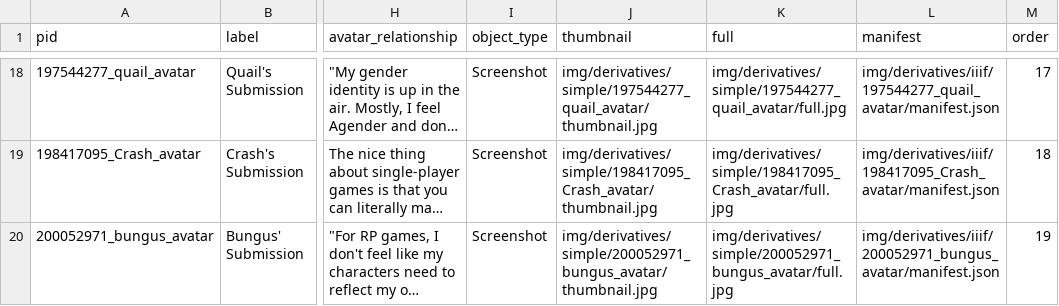
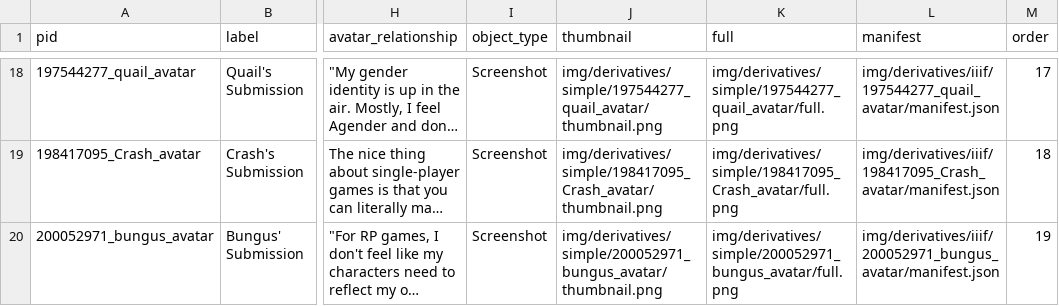
Before and after one commit to isaaclriddle/youcanbeginagain, a CSV file: _data/submissionimg-original.csv, drawn as a sheet; only a part is shown, gaps mark what is left out; long unchanged cells end in …; the diff covers the shown part only; the diff names each change by its address in the sheet, - before the commit and + after, or states it on an @@ line.

```diff
--- a/_data/submissionimg-original.csv
+++ b/_data/submissionimg-original.csv
-J18 (thumbnail): img/derivatives/simple/197544277_quail_avatar/thumbnail.jpg
+J18 (thumbnail): img/derivatives/simple/197544277_quail_avatar/thumbnail.png
-K18 (full): img/derivatives/simple/197544277_quail_avatar/full.jpg
+K18 (full): img/derivatives/simple/197544277_quail_avatar/full.png
-J19 (thumbnail): img/derivatives/simple/198417095_Crash_avatar/thumbnail.jpg
+J19 (thumbnail): img/derivatives/simple/198417095_Crash_avatar/thumbnail.png
-K19 (full): img/derivatives/simple/198417095_Crash_avatar/full.jpg
+K19 (full): img/derivatives/simple/198417095_Crash_avatar/full.png
-J20 (thumbnail): img/derivatives/simple/200052971_bungus_avatar/thumbnail.jpg
+J20 (thumbnail): img/derivatives/simple/200052971_bungus_avatar/thumbnail.png
-K20 (full): img/derivatives/simple/200052971_bungus_avatar/full.jpg
+K20 (full): img/derivatives/simple/200052971_bungus_avatar/full.png
```
Also changed, not shown: 32 edited cells elsewhere in this file, _data/submissionimg.csv.
